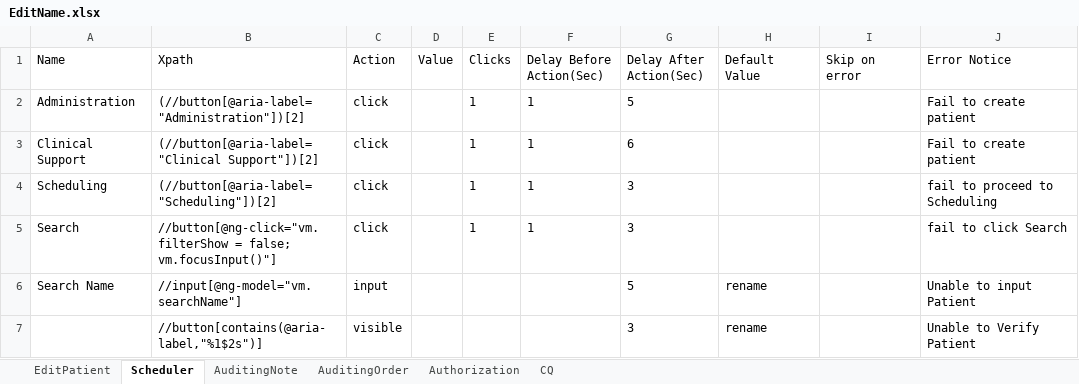
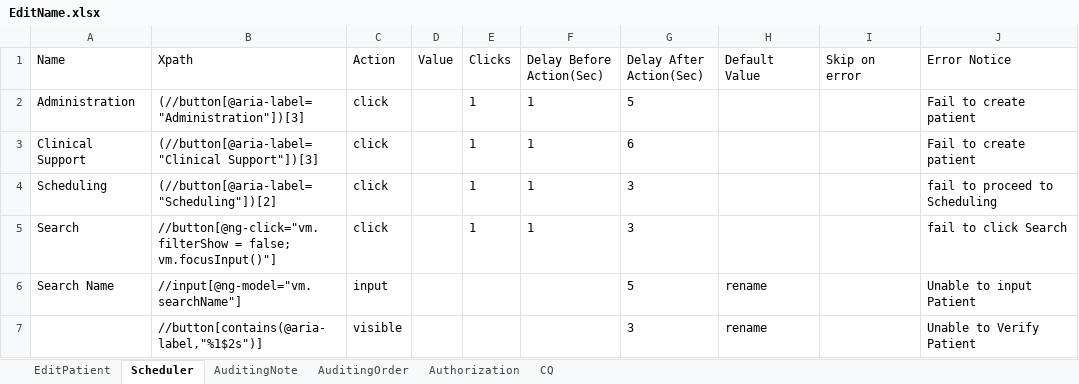
Before and after one commit to Ustingit/Automation, an Excel workbook: resources/EditName.xlsx, sheet Scheduler, drawn as a sheet; values as stored, in another font and other column widths than the file's, no borders; the diff names each change by its address in the sheet, - before the commit and + after, or states it on an @@ line.

```diff
--- a/resources/EditName.xlsx (sheet Scheduler)
+++ b/resources/EditName.xlsx (sheet Scheduler)
-B2 (Xpath): (//button[@aria-label="Administration"])[2]
+B2 (Xpath): (//button[@aria-label="Administration"])[3]
-B3 (Xpath): (//button[@aria-label="Clinical Support"])[2]
+B3 (Xpath): (//button[@aria-label="Clinical Support"])[3]
```
Also changed, not shown: sheet Authorization, sheet AuditingOrder, sheet AuditingNote, sheet EditPatient, sheet CQ.
